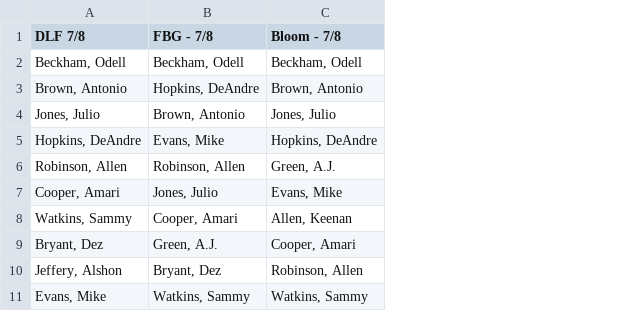
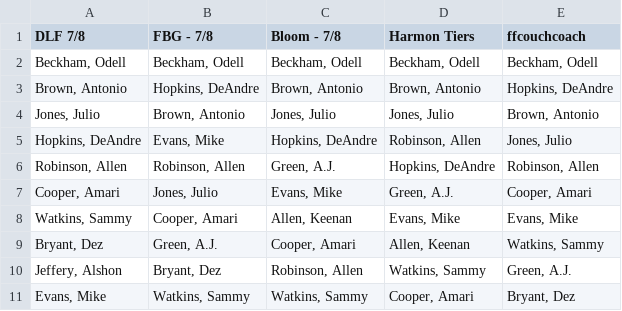
Before and after one commit to tiltedwindmills/draft-assist, a CSV file: src/main/resources/data/wide-receivers.csv, drawn as a sheet; only a part is shown; the diff names each change by its address in the sheet, - before the commit and + after, or states it on an @@ line.

Commit message:
Data update

```diff
--- a/src/main/resources/data/wide-receivers.csv
+++ b/src/main/resources/data/wide-receivers.csv
+column D (Harmon Tiers), rows 2-11: Beckham, Odell | Brown, Antonio | Jones, Julio | Robinson, Allen | Hopkins, DeAndre | Green, A.J. | Evans, Mike | Allen, Keenan | Watkins, Sammy | Cooper, Amari
+column E (ffcouchcoach), rows 2-11: Beckham, Odell | Hopkins, DeAndre | Brown, Antonio | Jones, Julio | Robinson, Allen | Cooper, Amari | Evans, Mike | Watkins, Sammy | Green, A.J. | Bryant, Dez
```
Also changed, not shown: src/main/resources/data/linebackers.csv, src/main/resources/data/tiers.csv.
